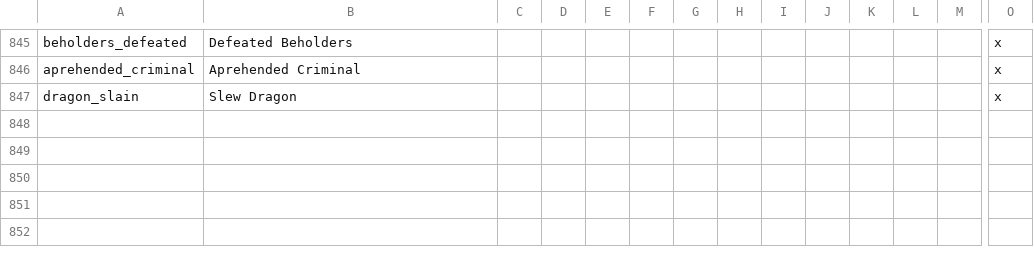
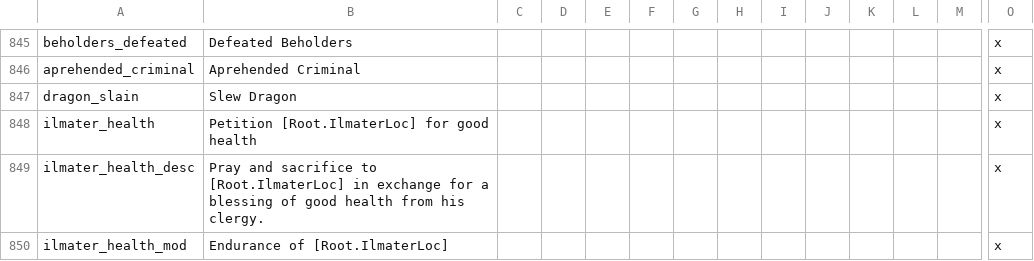
Before and after one commit to ProjectFaerun/Faerun, a CSV file: Faerun/localisation/TB_locs.csv, drawn as a sheet; only a part is shown, gaps mark what is left out; rows hold the shown columns only; the diff names each change by its address in the sheet, - before the commit and + after, or states it on an @@ line.

```diff
--- a/Faerun/localisation/TB_locs.csv
+++ b/Faerun/localisation/TB_locs.csv
+row 848: ilmater_health | Petition [Root.IlmaterLoc] for good health |  |  |  |  |  |  |  |  |  |  |  | x
+row 849: ilmater_health_desc | Pray and sacrifice to [Root.IlmaterLoc] in exchange for a blessing of good health from his clergy. |  |  |  |  |  |  |  |  |  |  |  | x
+row 850: ilmater_health_mod | Endurance of [Root.IlmaterLoc] |  |  |  |  |  |  |  |  |  |  |  | x
```
Also changed, not shown: 3 other files.
